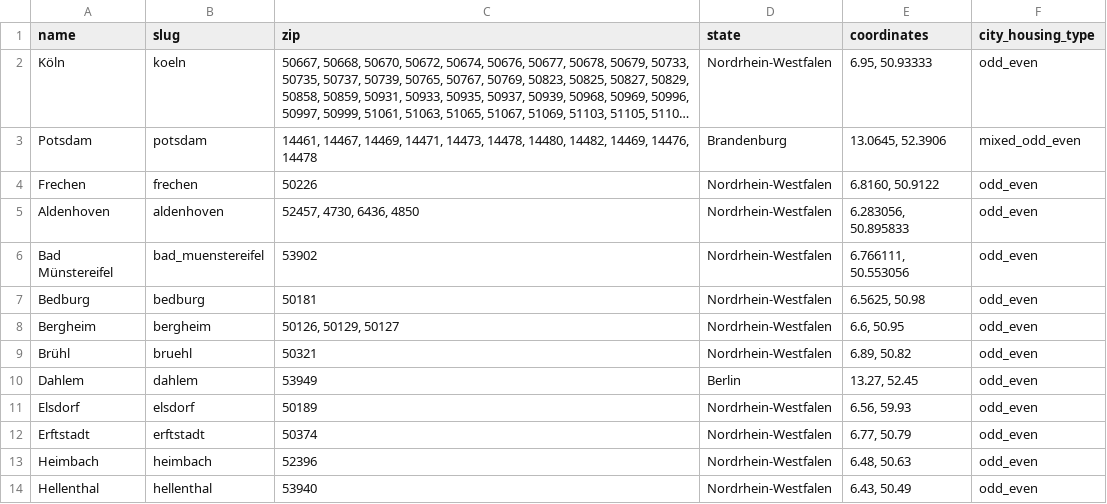
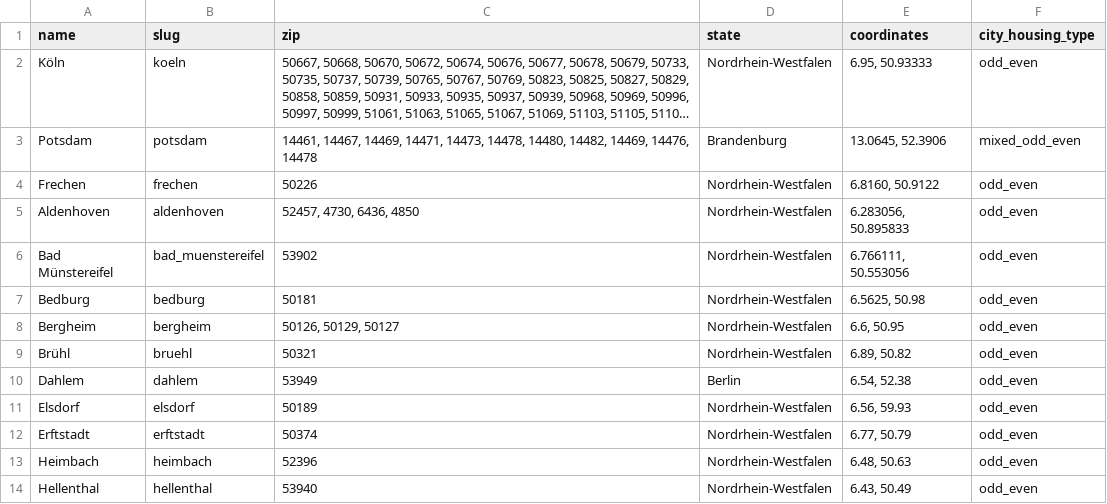
Before and after one commit to koos/wahllokalfinder-cgn, a CSV file: docs/cities.csv, drawn as a sheet; only a part is shown; long unchanged cells end in ….

Commit message:
Minor - fixing Dahlem coordinates

```diff
--- a/docs/cities.csv
+++ b/docs/cities.csv
@@ -9,3 +9,3 @@ Bergheim;bergheim;50126, 50129, 50127;Nordrhein-Westfalen;6.6, 50.95;odd_even
 Brühl;bruehl;50321;Nordrhein-Westfalen;6.89, 50.82;odd_even
-Dahlem;dahlem;53949;Berlin;13.27, 52.45;odd_even
+Dahlem;dahlem;53949;Berlin;6.54, 52.38;odd_even
 Elsdorf;elsdorf;50189;Nordrhein-Westfalen;6.56, 59.93;odd_even
```
